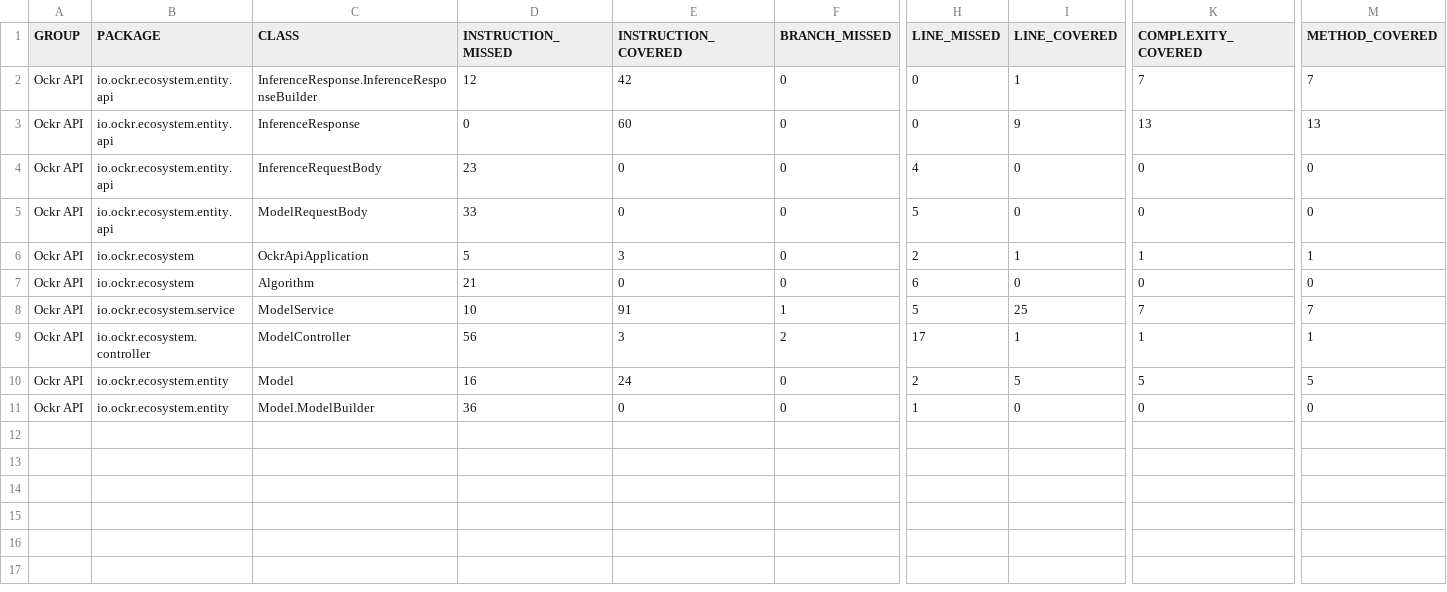
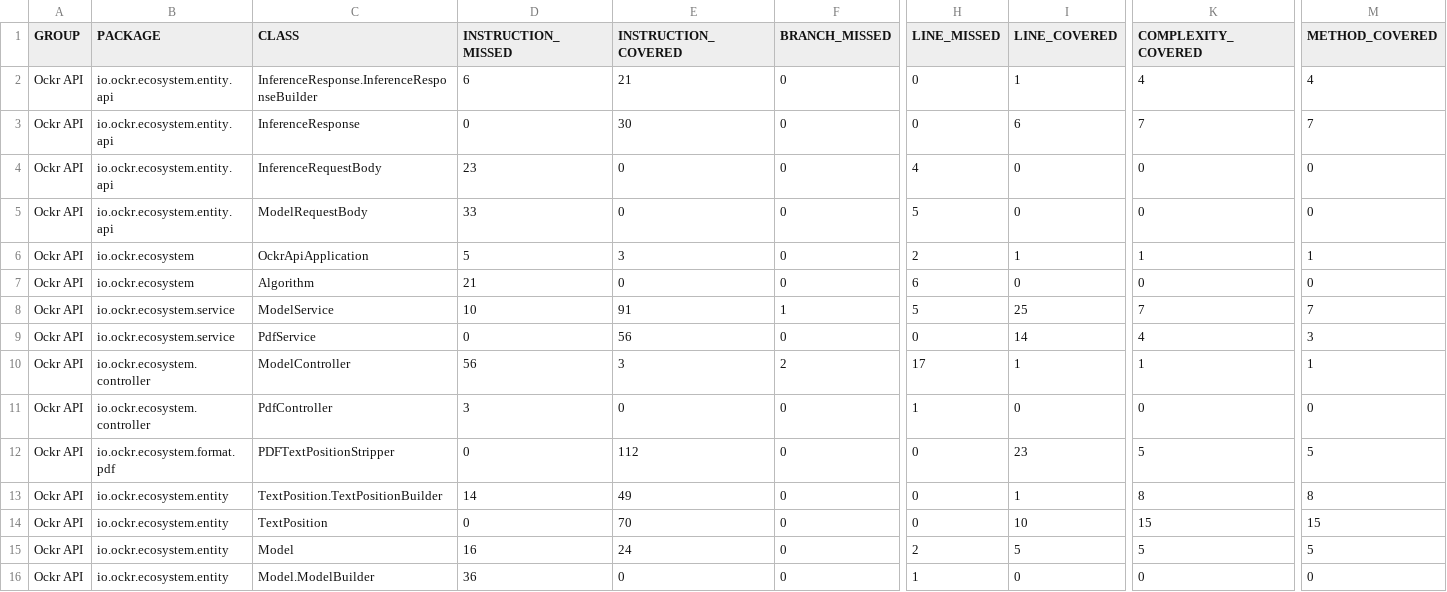
Before and after one commit to ockr-io/ockr-api, a CSV file: coverage-report/jacoco.csv, drawn as a sheet; only a part is shown, gaps mark what is left out; rows hold the shown columns only; the diff names each change by its address in the sheet, - before the commit and + after, or states it on an @@ line.

Commit message:
Deploying to gh-pages from @ ockr-io/ockr-api@e63ec5f3200b173fa812fab65be43f948b3ff89d 🚀

```diff
--- a/coverage-report/jacoco.csv
+++ b/coverage-report/jacoco.csv
-D2 (INSTRUCTION_MISSED): 12
+D2 (INSTRUCTION_MISSED): 6
-E2 (INSTRUCTION_COVERED): 42
+E2 (INSTRUCTION_COVERED): 21
-K2 (COMPLEXITY_COVERED): 7
+K2 (COMPLEXITY_COVERED): 4
-M2 (METHOD_COVERED): 7
+M2 (METHOD_COVERED): 4
-E3 (INSTRUCTION_COVERED): 60
+E3 (INSTRUCTION_COVERED): 30
-I3 (LINE_COVERED): 9
+I3 (LINE_COVERED): 6
-K3 (COMPLEXITY_COVERED): 13
+K3 (COMPLEXITY_COVERED): 7
-M3 (METHOD_COVERED): 13
+M3 (METHOD_COVERED): 7
+row 9: Ockr API | io.ockr.ecosystem.service | PdfService | 0 | 56 | 0 | 0 | 14 | 4 | 3
+row 11: Ockr API | io.ockr.ecosystem.controller | PdfController | 3 | 0 | 0 | 1 | 0 | 0 | 0
+row 12: Ockr API | io.ockr.ecosystem.format.pdf | PDFTextPositionStripper | 0 | 112 | 0 | 0 | 23 | 5 | 5
+row 13: Ockr API | io.ockr.ecosystem.entity | TextPosition.TextPositionBuilder | 14 | 49 | 0 | 0 | 1 | 8 | 8
+row 14: Ockr API | io.ockr.ecosystem.entity | TextPosition | 0 | 70 | 0 | 0 | 10 | 15 | 15
```
Also changed, not shown: 25 other files.
